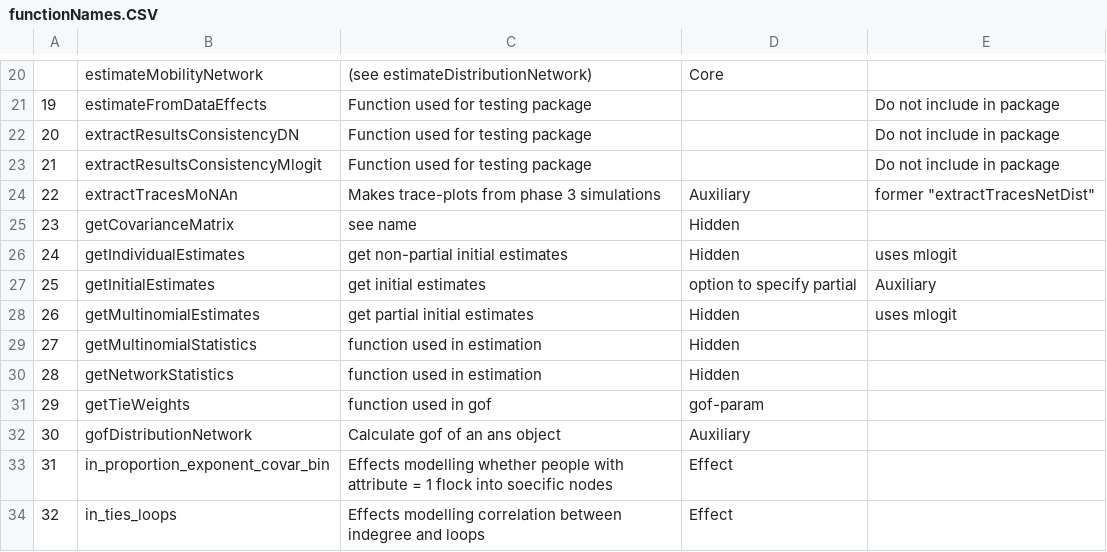
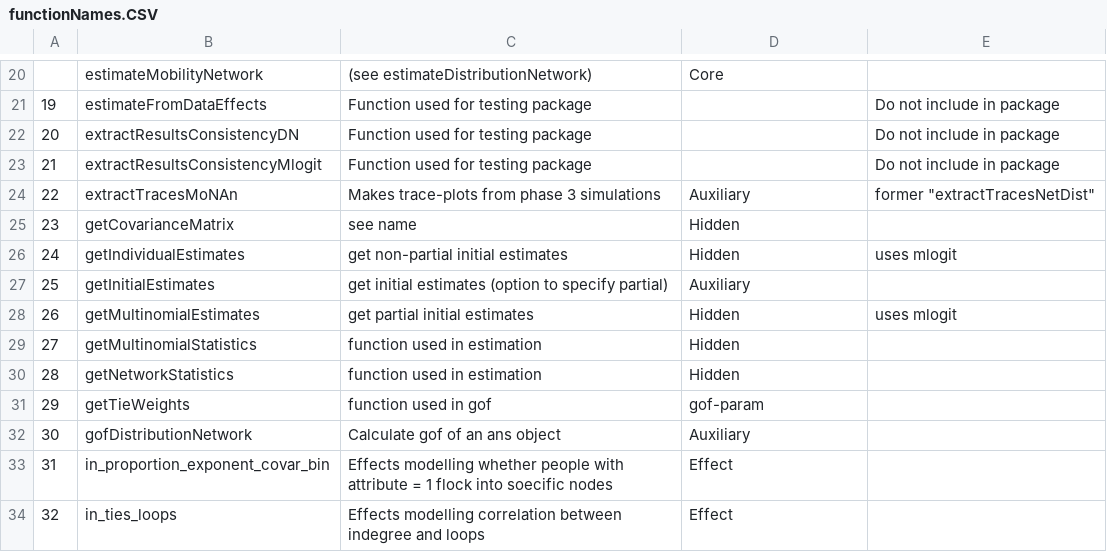
Before and after one commit to stocnet/MoNAn, a CSV file: functionNames.CSV, drawn as a sheet; only a part is shown, gaps mark what is left out; the diff names each change by its address in the sheet, - before the commit and + after, or states it on an @@ line.

Commit message:
Update functionNames.CSV

```diff
--- a/functionNames.CSV
+++ b/functionNames.CSV
-C27: get initial estimates
+C27: get initial estimates (option to specify partial)
-D27: option to specify partial
+D27: Auxiliary
-E27: Auxiliary
+E27: (empty)
```
